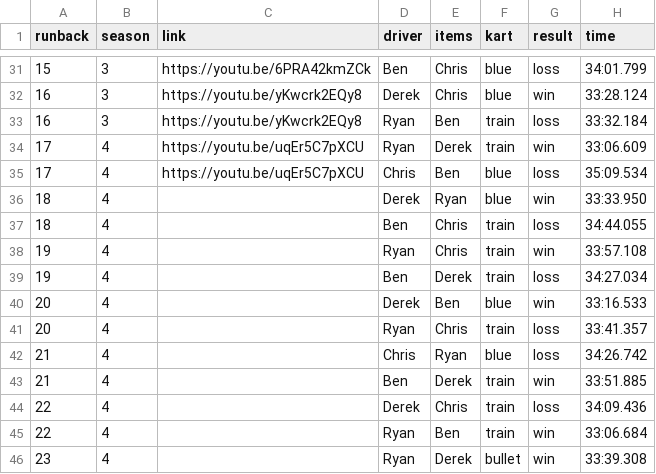
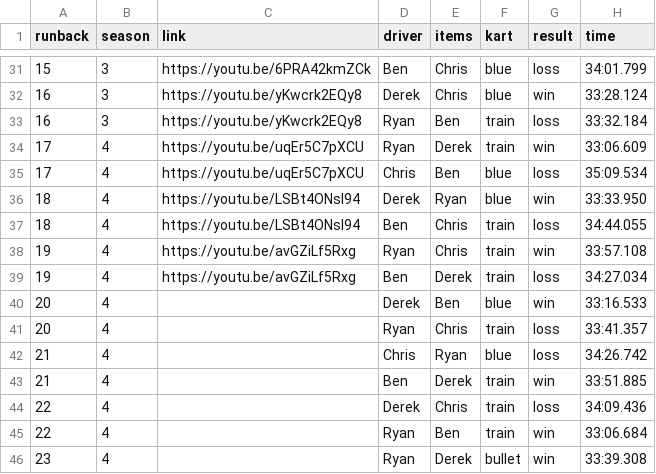
Before and after one commit to Yhprum/Mario-Kart-Runbacks, a CSV file: src/data/runbacks.csv, drawn as a sheet; only a part is shown, gaps mark what is left out; the diff names each change by its address in the sheet, - before the commit and + after, or states it on an @@ line.

Commit message:
Update runbacks.csv

```diff
--- a/src/data/runbacks.csv
+++ b/src/data/runbacks.csv
-C36:C37 (link): (empty)
+C36:C37 (link): https://youtu.be/LSBt4ONsl94
-C38:C39 (link): (empty)
+C38:C39 (link): https://youtu.be/avGZiLf5Rxg
```
